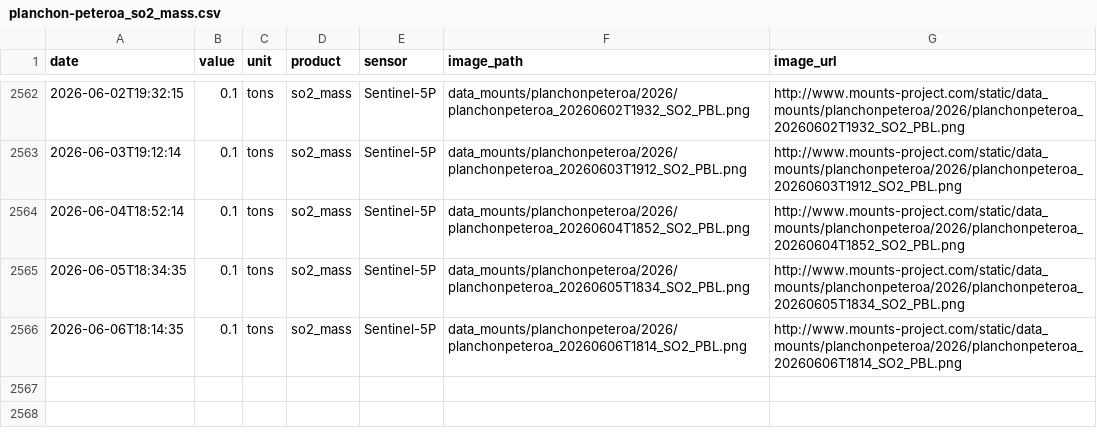
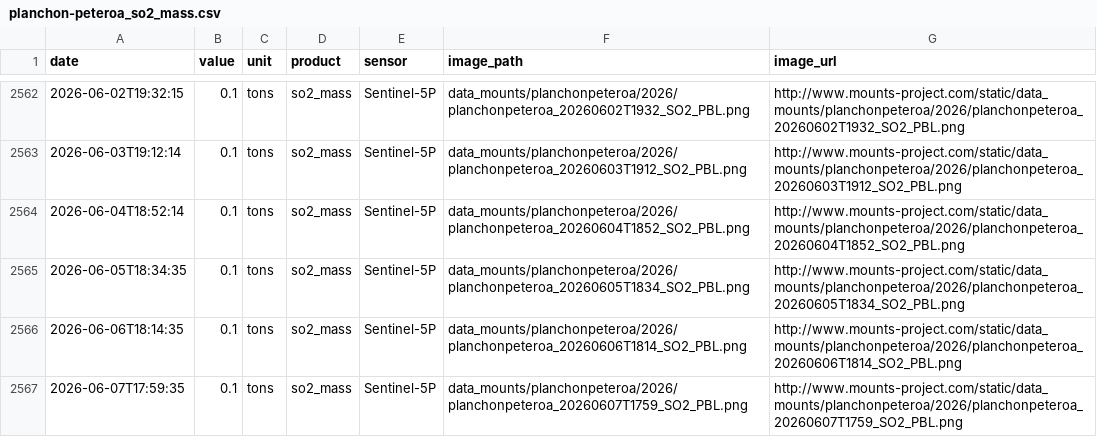
Before and after one commit to MendozaVolcanic/MOUNTS-Chile, a CSV file: csv/planchon-peteroa_so2_mass.csv, drawn as a sheet; only a part is shown, gaps mark what is left out; the diff names each change by its address in the sheet, - before the commit and + after, or states it on an @@ line.

```diff
--- a/csv/planchon-peteroa_so2_mass.csv
+++ b/csv/planchon-peteroa_so2_mass.csv
+row 2567: 2026-06-07T17:59:35 | 0.1 | tons | so2_mass | Sentinel-5P | data_mounts/planchonpeteroa/2026/planchonpeteroa_20260607T1759_SO2_PBL.png | http://www.mounts-project.com/static/data_mounts/planchonpeteroa/2026/planchonpeteroa_20260607T1759_SO2_PBL.png
```
Also changed, not shown: catalog.csv, csv/events.csv, 19 other files.
